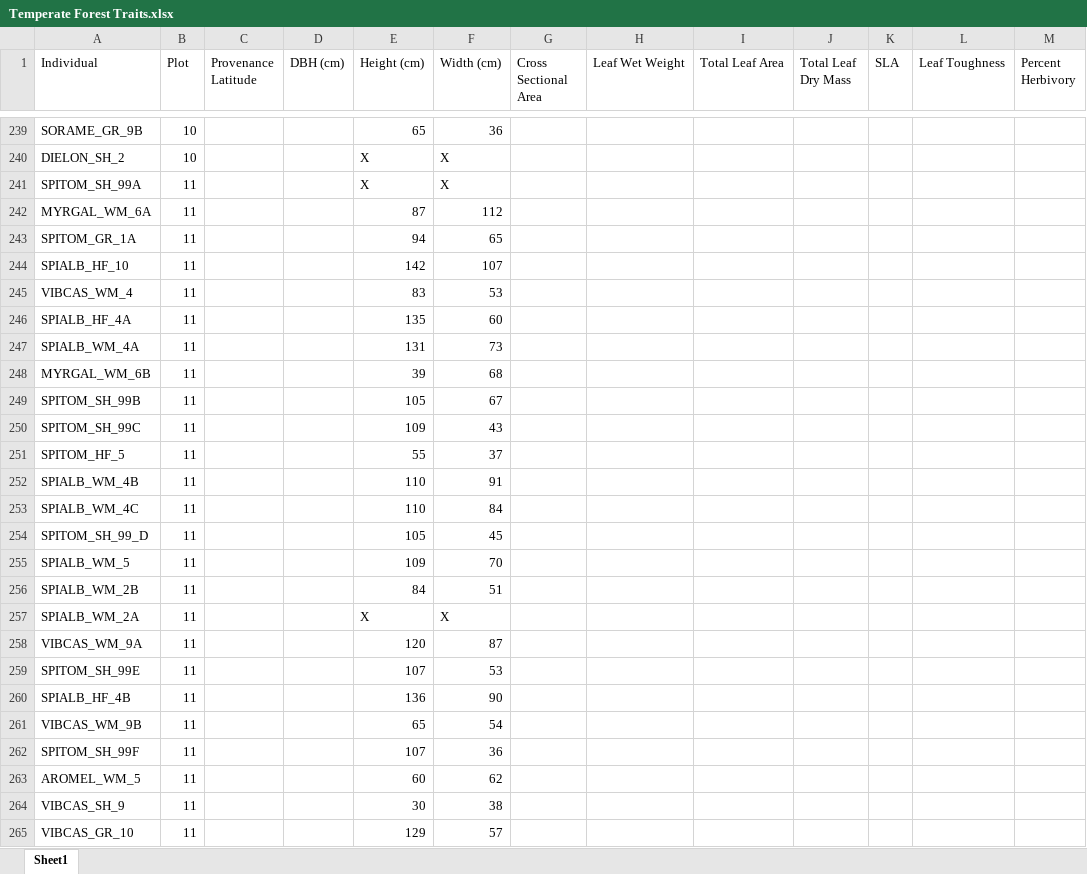
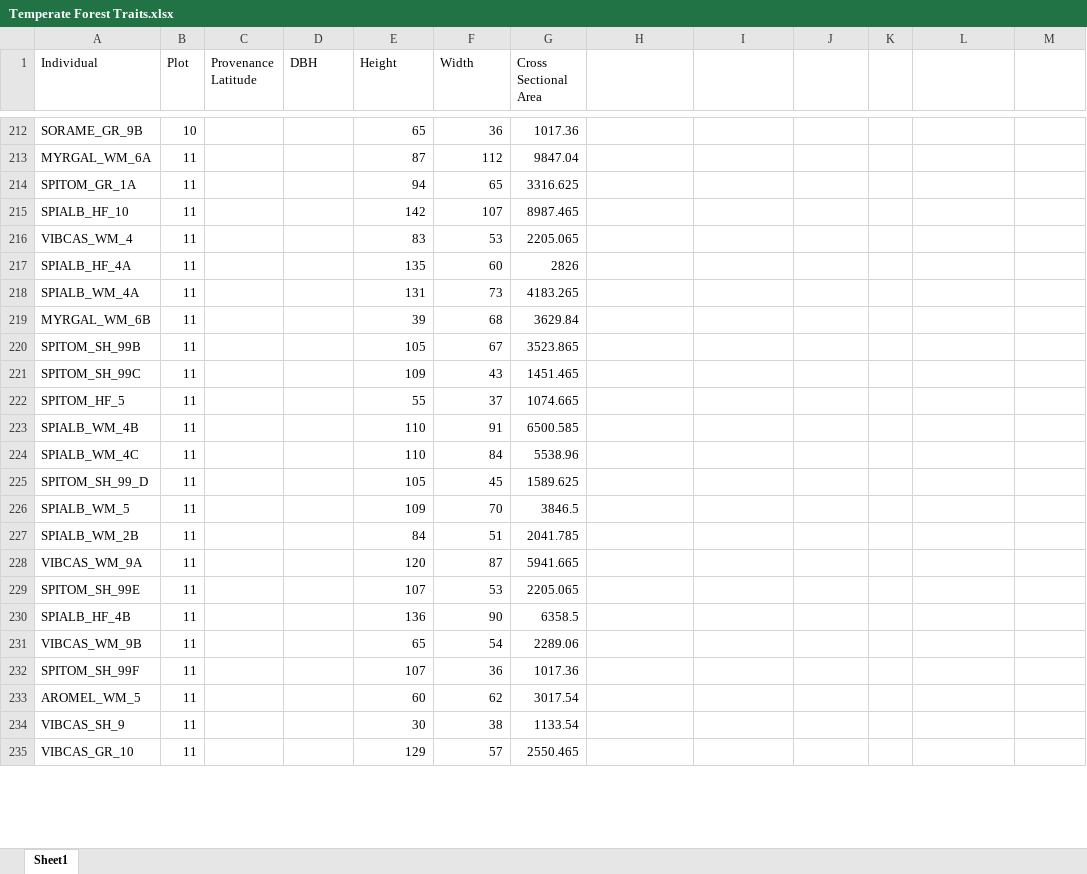
Before and after one commit to alissandraayala/Temperate-Forest-Traits, an Excel workbook: Temperate Forest Traits.xlsx, sheet Sheet1, drawn as a sheet; only a part is shown, gaps mark what is left out; values as stored, in another font and other column widths than the file's, no borders; removed rows and columns are numbered as before the commit, all else as after; the diff covers the shown part only; the diff names each change by its address in the sheet, - before the commit and + after, or states it on an @@ line.

```diff
--- a/Temperate Forest Traits.xlsx (sheet Sheet1)
+++ b/Temperate Forest Traits.xlsx (sheet Sheet1)
-D1: DBH (cm)
+D1: DBH
-E1: Height (cm)
+E1: Height
-F1: Width (cm)
+F1: Width
-H1: Leaf Wet Weight
+H1: (empty)
-I1: Total Leaf Area
+I1: (empty)
-J1: Total Leaf Dry Mass
+J1: (empty)
-K1: SLA
+K1: (empty)
-L1: Leaf Toughness
+L1: (empty)
-M1: Percent Herbivory
+M1: (empty)
-G212 (Cross Sectional Area): (empty)
+G212 (Cross Sectional Area): 1017.36
-row 240: DIELON_SH_2 | 10 |  |  | X | X
-row 241: SPITOM_SH_99A | 11 |  |  | X | X
-G213 (Cross Sectional Area): (empty)
+G213 (Cross Sectional Area): 9847.04
-G214 (Cross Sectional Area): (empty)
+G214 (Cross Sectional Area): 3316.625
-G215 (Cross Sectional Area): (empty)
+G215 (Cross Sectional Area): 8987.465
-G216 (Cross Sectional Area): (empty)
+G216 (Cross Sectional Area): 2205.065
-G217 (Cross Sectional Area): (empty)
+G217 (Cross Sectional Area): 2826
-G218 (Cross Sectional Area): (empty)
+G218 (Cross Sectional Area): 4183.265
-G219 (Cross Sectional Area): (empty)
+G219 (Cross Sectional Area): 3629.84
-G220 (Cross Sectional Area): (empty)
+G220 (Cross Sectional Area): 3523.865
-G221 (Cross Sectional Area): (empty)
+G221 (Cross Sectional Area): 1451.465
-G222 (Cross Sectional Area): (empty)
+G222 (Cross Sectional Area): 1074.665
-G223 (Cross Sectional Area): (empty)
+G223 (Cross Sectional Area): 6500.585
-G224 (Cross Sectional Area): (empty)
+G224 (Cross Sectional Area): 5538.96
-G225 (Cross Sectional Area): (empty)
+G225 (Cross Sectional Area): 1589.625
-G226 (Cross Sectional Area): (empty)
+G226 (Cross Sectional Area): 3846.5
-G227 (Cross Sectional Area): (empty)
+G227 (Cross Sectional Area): 2041.785
-row 257: SPIALB_WM_2A | 11 |  |  | X | X
-G228 (Cross Sectional Area): (empty)
+G228 (Cross Sectional Area): 5941.665
-G229 (Cross Sectional Area): (empty)
+G229 (Cross Sectional Area): 2205.065
-G230 (Cross Sectional Area): (empty)
+G230 (Cross Sectional Area): 6358.5
-G231 (Cross Sectional Area): (empty)
+G231 (Cross Sectional Area): 2289.06
-G232 (Cross Sectional Area): (empty)
+G232 (Cross Sectional Area): 1017.36
-G233 (Cross Sectional Area): (empty)
+G233 (Cross Sectional Area): 3017.54
-G234 (Cross Sectional Area): (empty)
+G234 (Cross Sectional Area): 1133.54
-G235 (Cross Sectional Area): (empty)
+G235 (Cross Sectional Area): 2550.465
```
Also changed, not shown: 35 removed rows and 165 edited cells elsewhere in this sheet.
